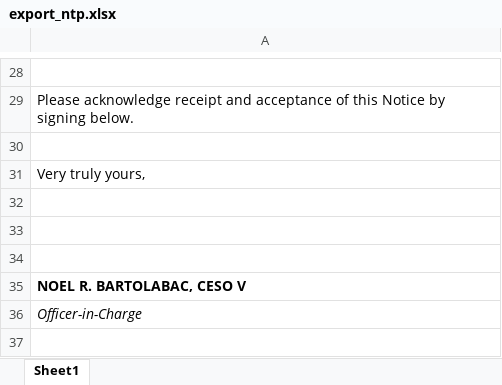
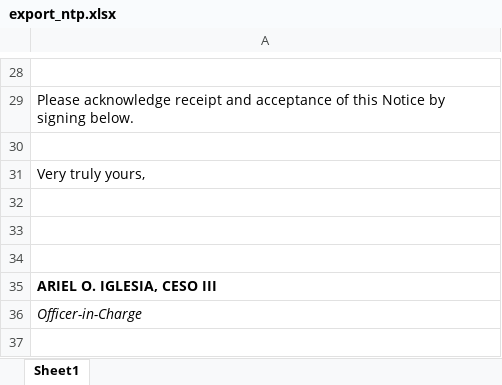
Before and after one commit to princezhian19/fas2020, an Excel workbook: library/export_ntp.xlsx, sheet Sheet1, drawn as a sheet; only a part is shown, gaps mark what is left out; values as stored, in another font and other column widths than the file's, no borders; charts and pictures not drawn; the diff names each change by its address in the sheet, - before the commit and + after, or states it on an @@ line.

```diff
--- a/library/export_ntp.xlsx (sheet Sheet1)
+++ b/library/export_ntp.xlsx (sheet Sheet1)
-A35: NOEL R. BARTOLABAC, CESO V
+A35: ARIEL O. IGLESIA, CESO III
```
Also changed, not shown: charts or pictures, export_iar.xlsx, export_po.xlsx, 15 other files.
